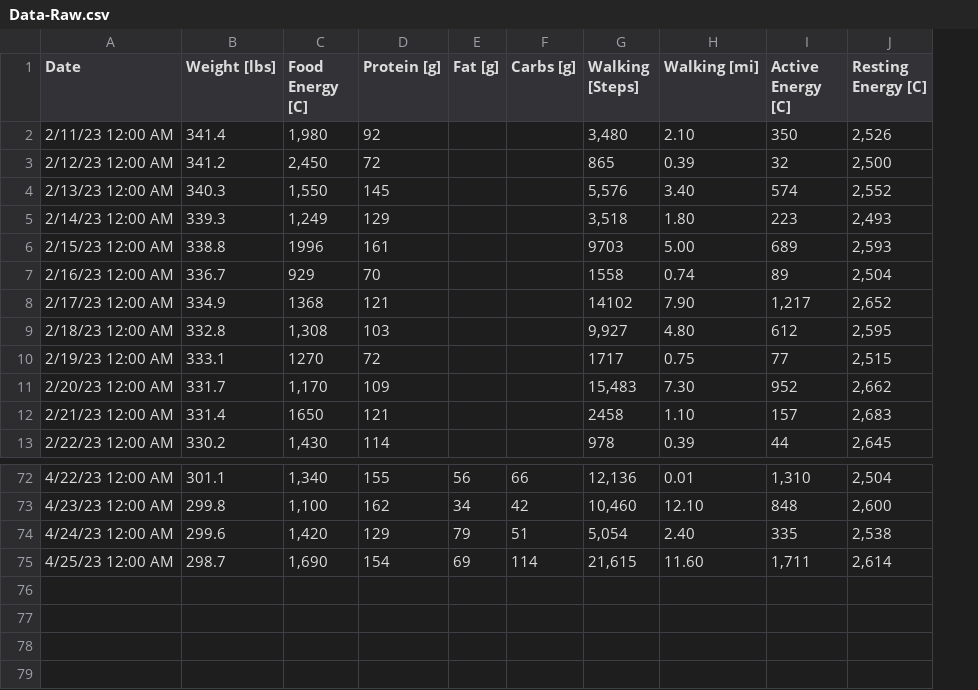
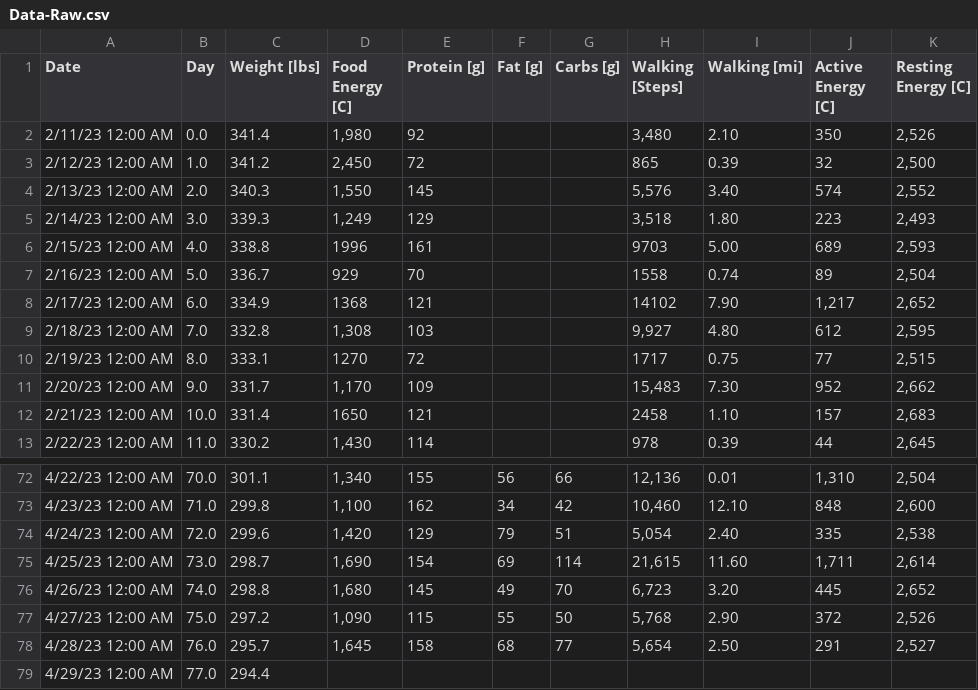
Before and after one commit to csp256/csp256.github.io, a CSV file: fitness/Data-Raw.csv, drawn as a sheet; only a part is shown, gaps mark what is left out; the diff names each change by its address in the sheet, - before the commit and + after, or states it on an @@ line.

```diff
--- a/fitness/Data-Raw.csv
+++ b/fitness/Data-Raw.csv
+column B (Day), rows 2-13: 0.0 | 1.0 | 2.0 | 3.0 | 4.0 | 5.0 | 6.0 | 7.0 | 8.0 | 9.0 | 10.0 | 11.0; rows 72-75: 70.0 | 71.0 | 72.0 | 73.0
+row 76: 4/26/23 12:00 AM | 74.0 | 298.8 | 1,680 | 145 | 49 | 70 | 6,723 | 3.20 | 445 | 2,652
+row 77: 4/27/23 12:00 AM | 75.0 | 297.2 | 1,090 | 115 | 55 | 50 | 5,768 | 2.90 | 372 | 2,526
+row 78: 4/28/23 12:00 AM | 76.0 | 295.7 | 1,645 | 158 | 68 | 77 | 5,654 | 2.50 | 291 | 2,527
+row 79: 4/29/23 12:00 AM | 77.0 | 294.4
```
Also changed, not shown: 2 other files.
